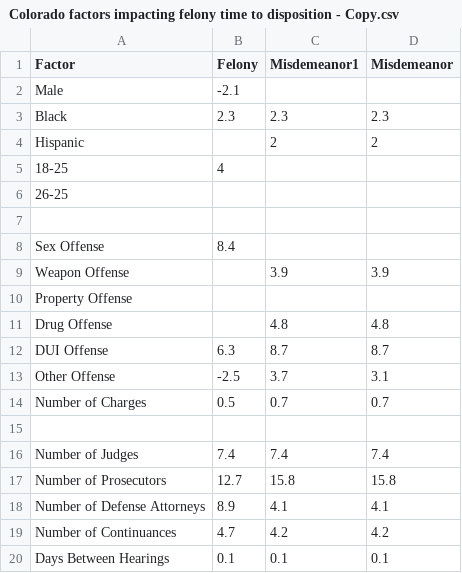
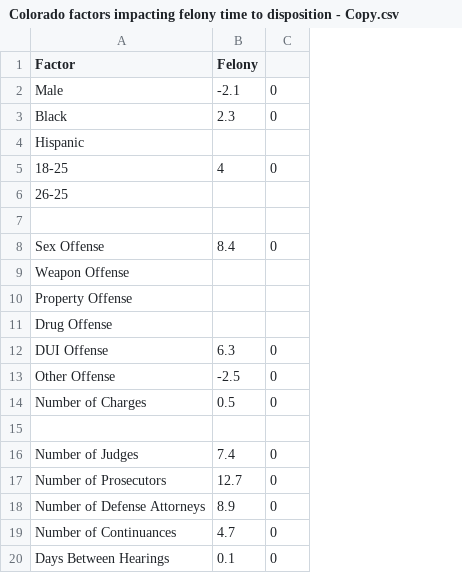
Before and after one commit to dstemenluc/Case-Processing, a CSV file: Final report/Colorado factors impacting felony time to disposition - Copy.csv, drawn as a sheet; removed rows and columns are numbered as before the commit, all else as after; the diff names each change by its address in the sheet, - before the commit and + after, or states it on an @@ line.

Commit message:
Update Colorado factors impacting felony time to disposition - Copy.csv

```diff
--- a/Final report/Colorado factors impacting felony time to disposition - Copy.csv
+++ b/Final report/Colorado factors impacting felony time to disposition - Copy.csv
-column C (Misdemeanor1), rows 3-20: 2.3 | 2 |  |  |  |  | 3.9 |  | 4.8 | 8.7 | 3.7 | 0.7 |  | 7.4 | 15.8 | 4.1 | 4.2 | 0.1
-column D (Misdemeanor), rows 3-20: 2.3 | 2 |  |  |  |  | 3.9 |  | 4.8 | 8.7 | 3.1 | 0.7 |  | 7.4 | 15.8 | 4.1 | 4.2 | 0.1
+column C, rows 2-20: 0 | 0 |  | 0 |  |  | 0 |  |  |  | 0 | 0 | 0 |  | 0 | 0 | 0 | 0 | 0
```
